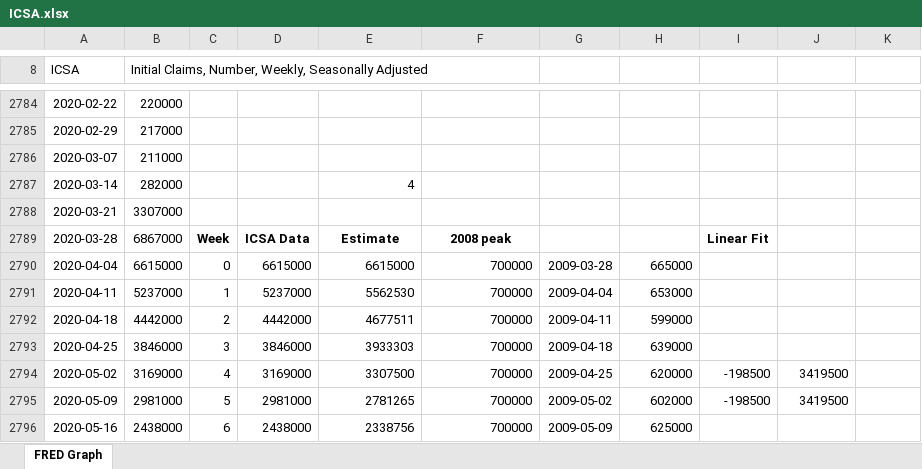
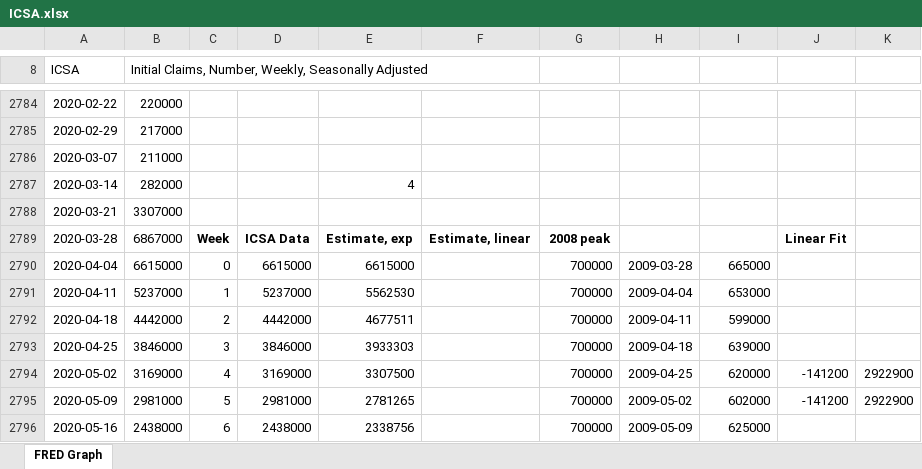
Before and after one commit to MoreCoffee12/Economics, an Excel workbook: ICSA.xlsx, sheet FRED Graph, drawn as a sheet; only a part is shown, gaps mark what is left out; values as stored, in another font and other column widths than the file's, no borders; charts and pictures not drawn; the diff covers the shown part only; the diff names each change by its address in the sheet, - before the commit and + after, or states it on an @@ line.

Commit message:
Unemployment data

```diff
--- a/ICSA.xlsx (sheet FRED Graph)
+++ b/ICSA.xlsx (sheet FRED Graph)
-E2789: Estimate
+E2789: Estimate, exp
-F2789: 2008 peak
+F2789: Estimate, linear
-G2789: (empty)
+G2789: 2008 peak
-I2789: Linear Fit
+I2789: (empty)
-J2789: (empty)
+J2789: Linear Fit
-F2790:F2796: 700000
+F2790:F2796: (empty)
-G2790: 2009-03-28
+G2790: 700000
-H2790: 665000
+H2790: 2009-03-28
-I2790: (empty)
+I2790: 665000
-G2791: 2009-04-04
+G2791: 700000
-H2791: 653000
+H2791: 2009-04-04
-I2791: (empty)
+I2791: 653000
-G2792: 2009-04-11
+G2792: 700000
-H2792: 599000
+H2792: 2009-04-11
-I2792: (empty)
+I2792: 599000
-G2793: 2009-04-18
+G2793: 700000
-H2793: 639000
+H2793: 2009-04-18
-I2793: (empty)
+I2793: 639000
-G2794: 2009-04-25
+G2794: 700000
-H2794: 620000
+H2794: 2009-04-25
-I2794: -198500
+I2794: 620000
-J2794:J2795: 3419500
+J2794:J2795: -141200
-K2794:K2795: (empty)
+K2794:K2795: 2922900
-G2795: 2009-05-02
+G2795: 700000
-H2795: 602000
+H2795: 2009-05-02
-I2795: -198500
+I2795: 602000
-G2796: 2009-05-09
+G2796: 700000
-H2796: 625000
+H2796: 2009-05-09
-I2796: (empty)
+I2796: 625000
```
Also changed, not shown: 61 edited cells elsewhere in this sheet, charts or pictures, CCSA.xlsx, 1 other file.
